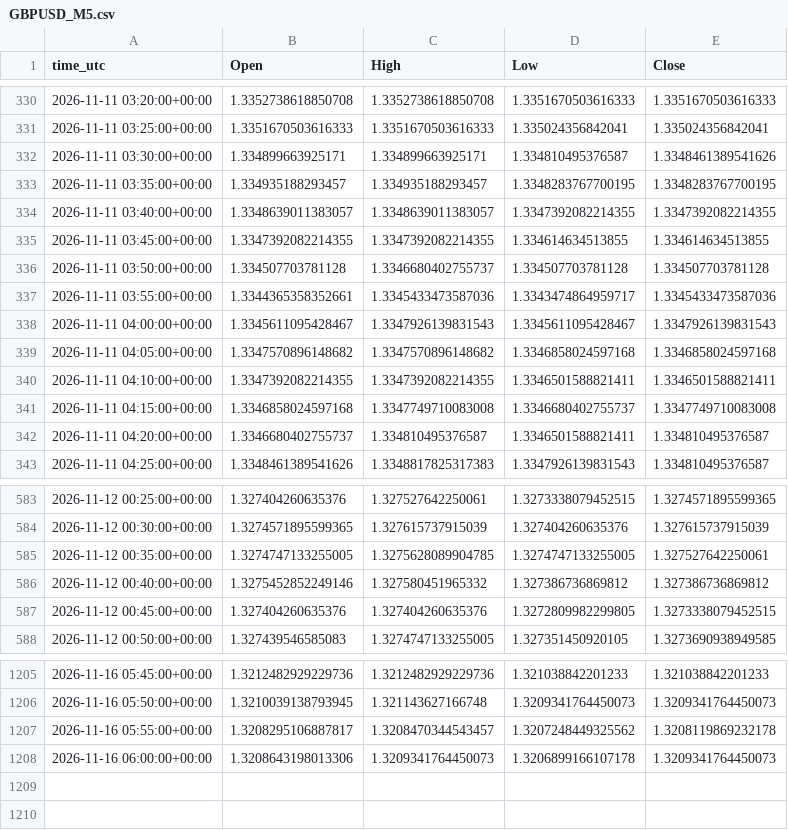
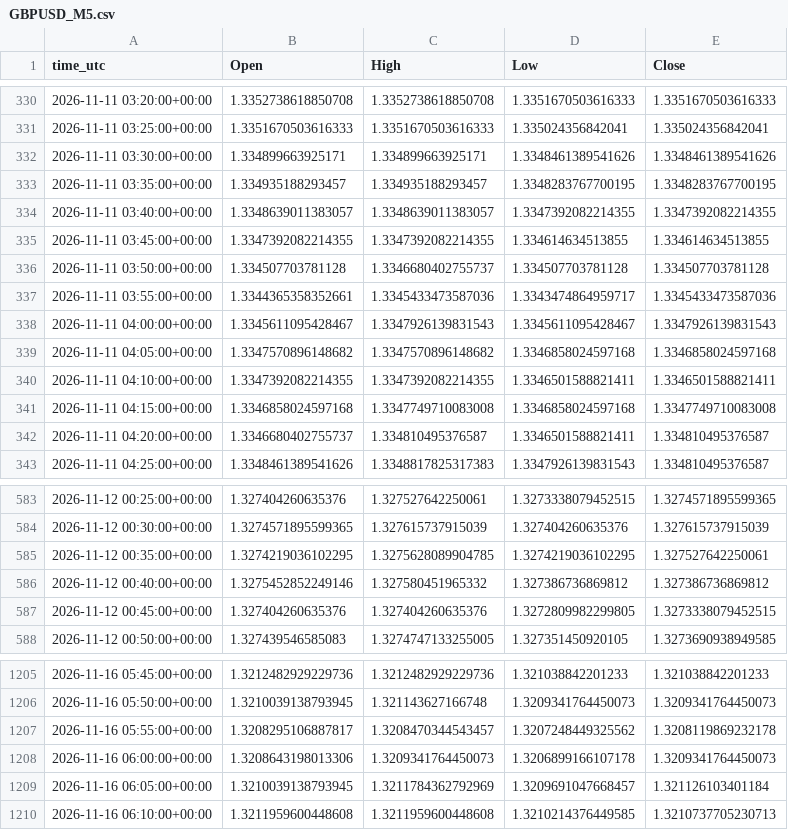
Before and after one commit to ClaireAce/Trading-Data, a CSV file: data/GBPUSD_M5.csv, drawn as a sheet; only a part is shown, gaps mark what is left out.

Commit message:
data 2026-11-16_0615

```diff
--- a/data/GBPUSD_M5.csv
+++ b/data/GBPUSD_M5.csv
@@ -331,3 +331,3 @@ time_utc,Open,High,Low,Close
 2026-11-11 03:25:00+00:00,1.3351670503616333,1.3351670503616333,1.335024356842041,1.335024356842041
-2026-11-11 03:30:00+00:00,1.334899663925171,1.334899663925171,1.334810495376587,1.3348461389541626
+2026-11-11 03:30:00+00:00,1.334899663925171,1.334899663925171,1.3348461389541626,1.3348461389541626
 2026-11-11 03:35:00+00:00,1.334935188293457,1.334935188293457,1.3348283767700195,1.3348283767700195
@@ -340,3 +340,3 @@ time_utc,Open,High,Low,Close
 2026-11-11 04:10:00+00:00,1.3347392082214355,1.3347392082214355,1.3346501588821411,1.3346501588821411
-2026-11-11 04:15:00+00:00,1.3346858024597168,1.3347749710083008,1.3346680402755737,1.3347749710083008
+2026-11-11 04:15:00+00:00,1.3346858024597168,1.3347749710083008,1.3346858024597168,1.3347749710083008
 2026-11-11 04:20:00+00:00,1.3346680402755737,1.334810495376587,1.3346501588821411,1.334810495376587
@@ -584,3 +584,3 @@ time_utc,Open,High,Low,Close
 2026-11-12 00:30:00+00:00,1.3274571895599365,1.327615737915039,1.327404260635376,1.327615737915039
-2026-11-12 00:35:00+00:00,1.3274747133255005,1.3275628089904785,1.3274747133255005,1.327527642250061
+2026-11-12 00:35:00+00:00,1.3274219036102295,1.3275628089904785,1.3274219036102295,1.327527642250061
 2026-11-12 00:40:00+00:00,1.3275452852249146,1.327580451965332,1.327386736869812,1.327386736869812
@@ -1208 +1208,3 @@ time_utc,Open,High,Low,Close
 2026-11-16 06:00:00+00:00,1.3208643198013306,1.3209341764450073,1.3206899166107178,1.3209341764450073
+2026-11-16 06:05:00+00:00,1.3210039138793945,1.3211784362792969,1.3209691047668457,1.321126103401184
+2026-11-16 06:10:00+00:00,1.3211959600448608,1.3211959600448608,1.3210214376449585,1.3210737705230713
```
Also changed, not shown: data/EURUSD_M5.csv, data/GBPUSD_H1.csv, 8 other files.
